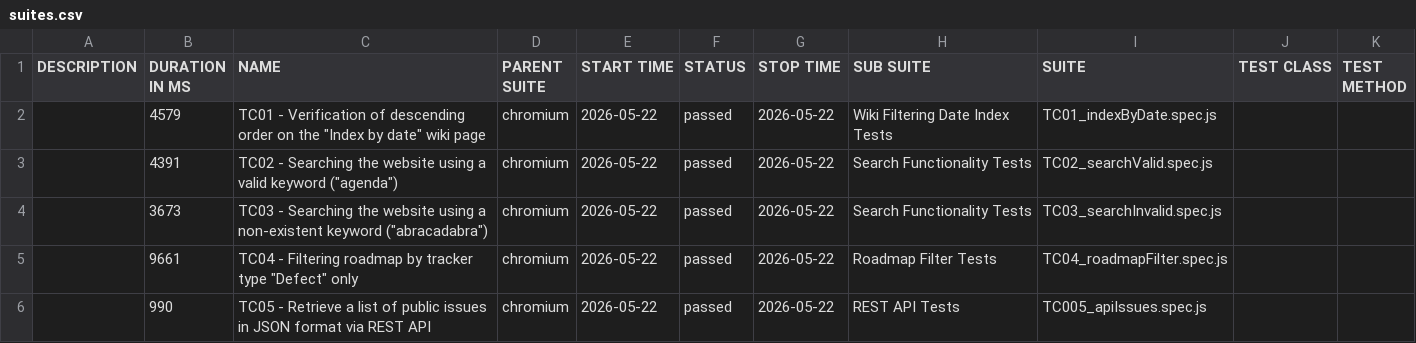
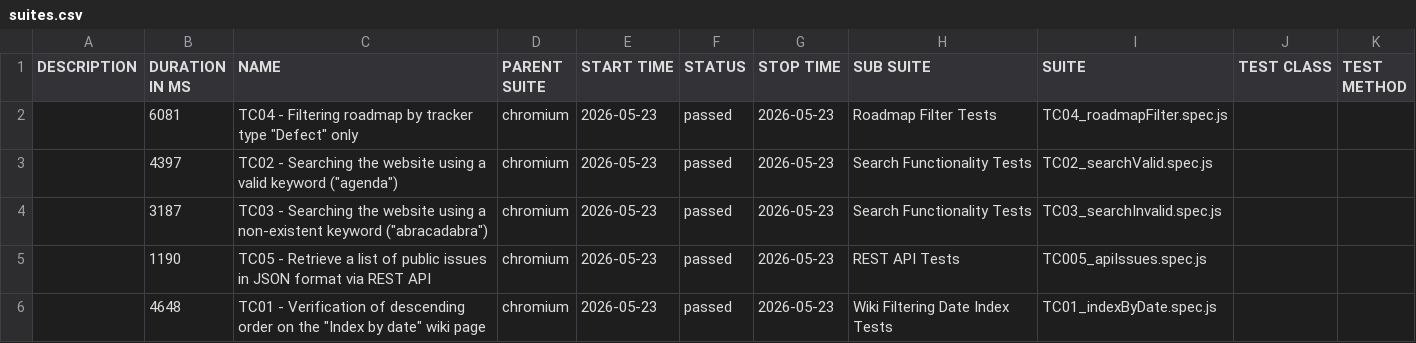
Before and after one commit to VoloshynVolodymyr/redmine-playwright-tests, a CSV file: data/suites.csv, drawn as a sheet.

```diff
--- a/data/suites.csv
+++ b/data/suites.csv
@@ -1,6 +1,6 @@
 "DESCRIPTION","DURATION IN MS","NAME","PARENT SUITE","START TIME","STATUS","STOP TIME","SUB SUITE","SUITE","TEST CLASS","TEST METHOD"
-"","4579","TC01 - Verification of descending order on the ""Index by date"" wiki page","chromium","2026-05-22","passed","2026-05-22","Wiki Filtering Date Index Tests","TC01_indexByDate.spec.js","",""
-"","4391","TC02 - Searching the website using a valid keyword (""agenda"")","chromium","2026-05-22","passed","2026-05-22","Search Functionality Tests","TC02_searchValid.spec.js","",""
-"","3673","TC03 - Searching the website using a non-existent keyword (""abracadabra"")","chromium","2026-05-22","passed","2026-05-22","Search Functionality Tests","TC03_searchInvalid.spec.js","",""
-"","9661","TC04 - Filtering roadmap by tracker type ""Defect"" only","chromium","2026-05-22","passed","2026-05-22","Roadmap Filter Tests","TC04_roadmapFilter.spec.js","",""
-"","990","TC05 - Retrieve a list of public issues in JSON format via REST API","chromium","2026-05-22","passed","2026-05-22","REST API Tests","TC005_apiIssues.spec.js","",""
+"","6081","TC04 - Filtering roadmap by tracker type ""Defect"" only","chromium","2026-05-23","passed","2026-05-23","Roadmap Filter Tests","TC04_roadmapFilter.spec.js","",""
+"","4397","TC02 - Searching the website using a valid keyword (""agenda"")","chromium","2026-05-23","passed","2026-05-23","Search Functionality Tests","TC02_searchValid.spec.js","",""
+"","3187","TC03 - Searching the website using a non-existent keyword (""abracadabra"")","chromium","2026-05-23","passed","2026-05-23","Search Functionality Tests","TC03_searchInvalid.spec.js","",""
+"","1190","TC05 - Retrieve a list of public issues in JSON format via REST API","chromium","2026-05-23","passed","2026-05-23","REST API Tests","TC005_apiIssues.spec.js","",""
+"","4648","TC01 - Verification of descending order on the ""Index by date"" wiki page","chromium","2026-05-23","passed","2026-05-23","Wiki Filtering Date Index Tests","TC01_indexByDate.spec.js","",""
```
Also changed, not shown: 23 other files.
